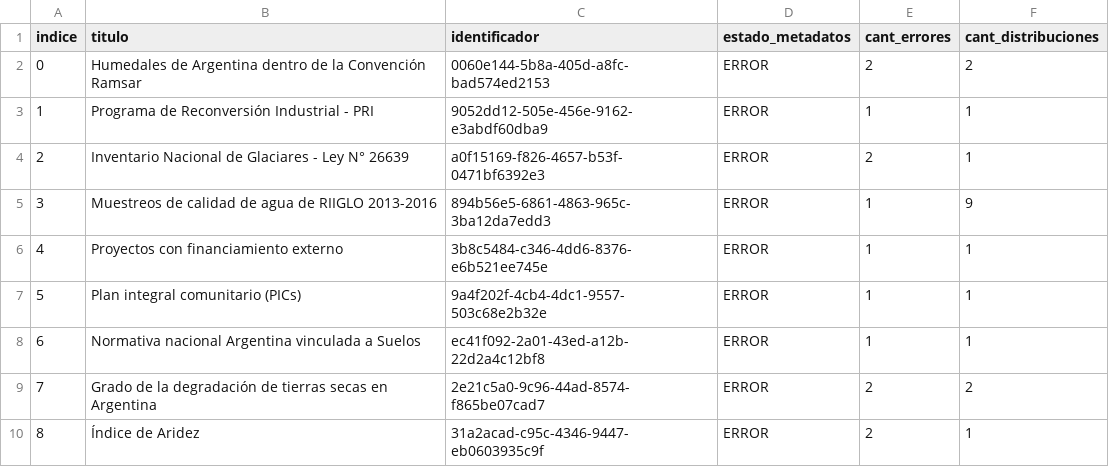
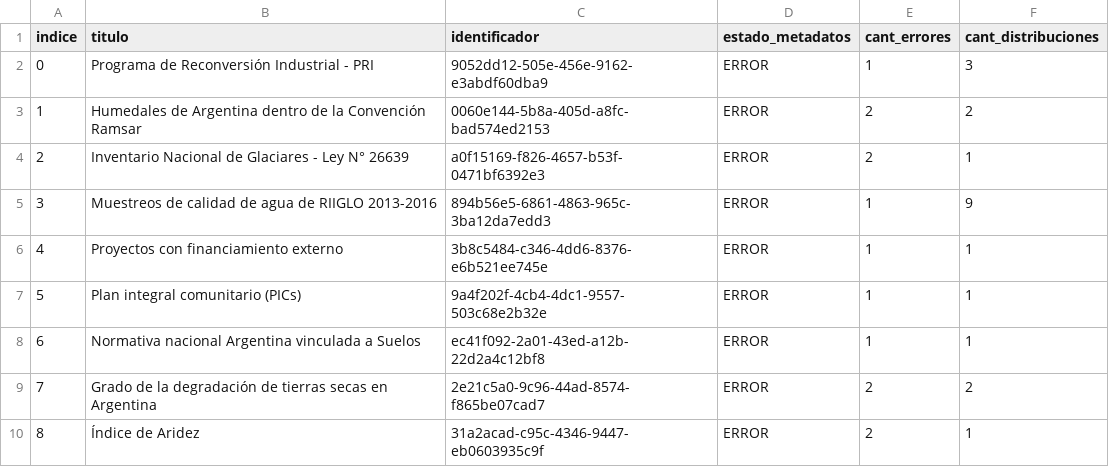
Before and after one commit to kant/libreria-catalogos, a CSV file: ambiente/datasets.csv, drawn as a sheet; removed rows and columns are numbered as before the commit, all else as after; the diff names each change by its address in the sheet, - before the commit and + after, or states it on an @@ line.

Commit message:
Modifico archivo ambiente/datasets.csv según cambios del 2017-09-05

```diff
--- a/ambiente/datasets.csv
+++ b/ambiente/datasets.csv
+row 2: 0 | Programa de Reconversión Industrial - PRI | 9052dd12-505e-456e-9162-e3abdf60dba9 | ERROR | 1 | 3
@@ column A (indice) renumbered in row 3 @@
-row 3: 1 | Programa de Reconversión Industrial - PRI | 9052dd12-505e-456e-9162-e3abdf60dba9 | ERROR | 1 | 1
```
